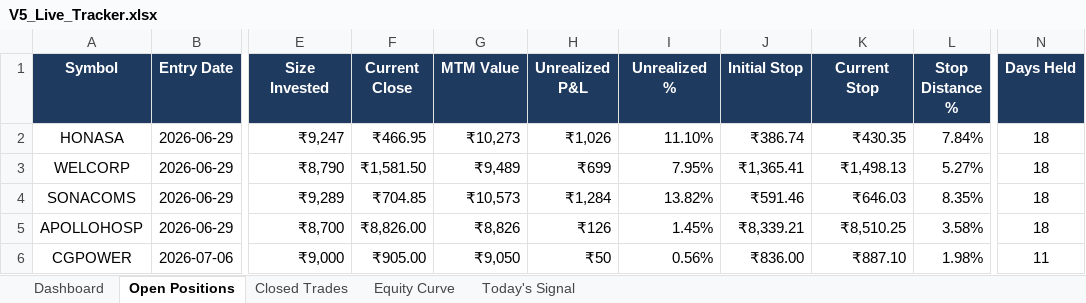
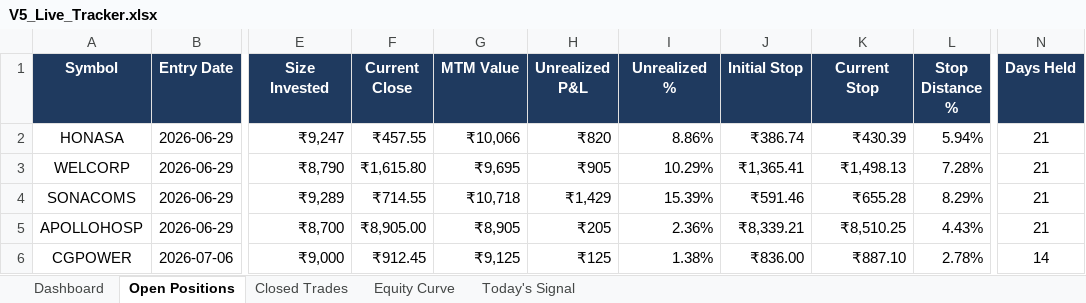
Before and after one commit to shubhamkrpal3-web/v5-stockpicker, an Excel workbook: V5_Live_Tracker.xlsx, sheet Open Positions, drawn as a sheet; only a part is shown, gaps mark what is left out; values as stored, in another font and other column widths than the file's, no borders; conditional formats not drawn; the diff covers the shown part only; the diff names each change by its address in the sheet, - before the commit and + after, or states it on an @@ line.

```diff
--- a/V5_Live_Tracker.xlsx (sheet Open Positions)
+++ b/V5_Live_Tracker.xlsx (sheet Open Positions)
-F2 (Current Close): ₹466.95
+F2 (Current Close): ₹457.55
-G2 (MTM Value): ₹10,273
+G2 (MTM Value): ₹10,066
-H2 (Unrealized P&L): ₹1,026
+H2 (Unrealized P&L): ₹820
-I2 (Unrealized %): 11.10%
+I2 (Unrealized %): 8.86%
-K2 (Current Stop): ₹430.35
+K2 (Current Stop): ₹430.39
-L2 (Stop Distance %): 7.84%
+L2 (Stop Distance %): 5.94%
-N2:N5 (Days Held): 18
+N2:N5 (Days Held): 21
-F3 (Current Close): ₹1,581.50
+F3 (Current Close): ₹1,615.80
-G3 (MTM Value): ₹9,489
+G3 (MTM Value): ₹9,695
-H3 (Unrealized P&L): ₹699
+H3 (Unrealized P&L): ₹905
-I3 (Unrealized %): 7.95%
+I3 (Unrealized %): 10.29%
-L3 (Stop Distance %): 5.27%
+L3 (Stop Distance %): 7.28%
-F4 (Current Close): ₹704.85
+F4 (Current Close): ₹714.55
-G4 (MTM Value): ₹10,573
+G4 (MTM Value): ₹10,718
-H4 (Unrealized P&L): ₹1,284
+H4 (Unrealized P&L): ₹1,429
-I4 (Unrealized %): 13.82%
+I4 (Unrealized %): 15.39%
-K4 (Current Stop): ₹646.03
+K4 (Current Stop): ₹655.28
-L4 (Stop Distance %): 8.35%
+L4 (Stop Distance %): 8.29%
-F5 (Current Close): ₹8,826.00
+F5 (Current Close): ₹8,905.00
-G5 (MTM Value): ₹8,826
+G5 (MTM Value): ₹8,905
-H5 (Unrealized P&L): ₹126
+H5 (Unrealized P&L): ₹205
-I5 (Unrealized %): 1.45%
+I5 (Unrealized %): 2.36%
-L5 (Stop Distance %): 3.58%
+L5 (Stop Distance %): 4.43%
-F6 (Current Close): ₹905.00
+F6 (Current Close): ₹912.45
-G6 (MTM Value): ₹9,050
+G6 (MTM Value): ₹9,125
-H6 (Unrealized P&L): ₹50
+H6 (Unrealized P&L): ₹125
-I6 (Unrealized %): 0.56%
+I6 (Unrealized %): 1.38%
-L6 (Stop Distance %): 1.98%
+L6 (Stop Distance %): 2.78%
-N6 (Days Held): 11
+N6 (Days Held): 14
```
Also changed, not shown: 5 added rows, 1 removed row, 27 edited cells and cell formats elsewhere in this sheet, sheet Today's Signal, sheet Closed Trades, sheet Dashboard, sheet Equity Curve, 12 other files.
